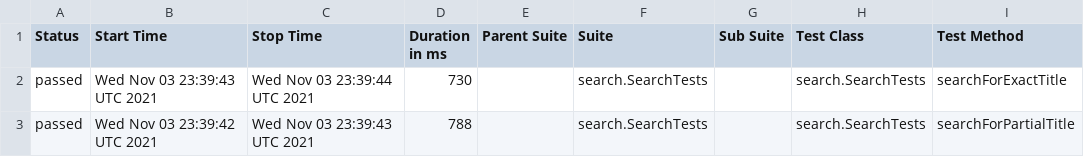
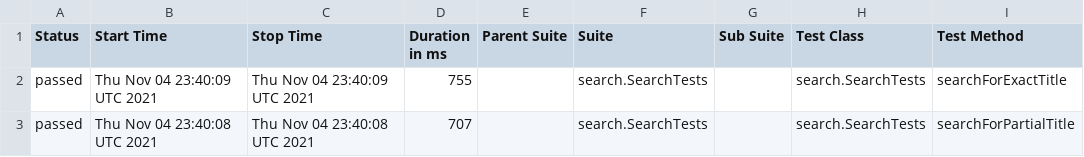
Before and after one commit to reinaldorossetti/playwright-java, a CSV file: msedge/data/suites.csv, drawn as a sheet; only a part is shown; the diff names each change by its address in the sheet, - before the commit and + after, or states it on an @@ line.

```diff
--- a/msedge/data/suites.csv
+++ b/msedge/data/suites.csv
-B2 (Start Time): Wed Nov 03 23:39:43 UTC 2021
+B2 (Start Time): Thu Nov 04 23:40:09 UTC 2021
-C2 (Stop Time): Wed Nov 03 23:39:44 UTC 2021
+C2 (Stop Time): Thu Nov 04 23:40:09 UTC 2021
-D2 (Duration in ms): 730
+D2 (Duration in ms): 755
-B3 (Start Time): Wed Nov 03 23:39:42 UTC 2021
+B3 (Start Time): Thu Nov 04 23:40:08 UTC 2021
-C3 (Stop Time): Wed Nov 03 23:39:43 UTC 2021
+C3 (Stop Time): Thu Nov 04 23:40:08 UTC 2021
-D3 (Duration in ms): 788
+D3 (Duration in ms): 707
```
Also changed, not shown: 17 other files.
